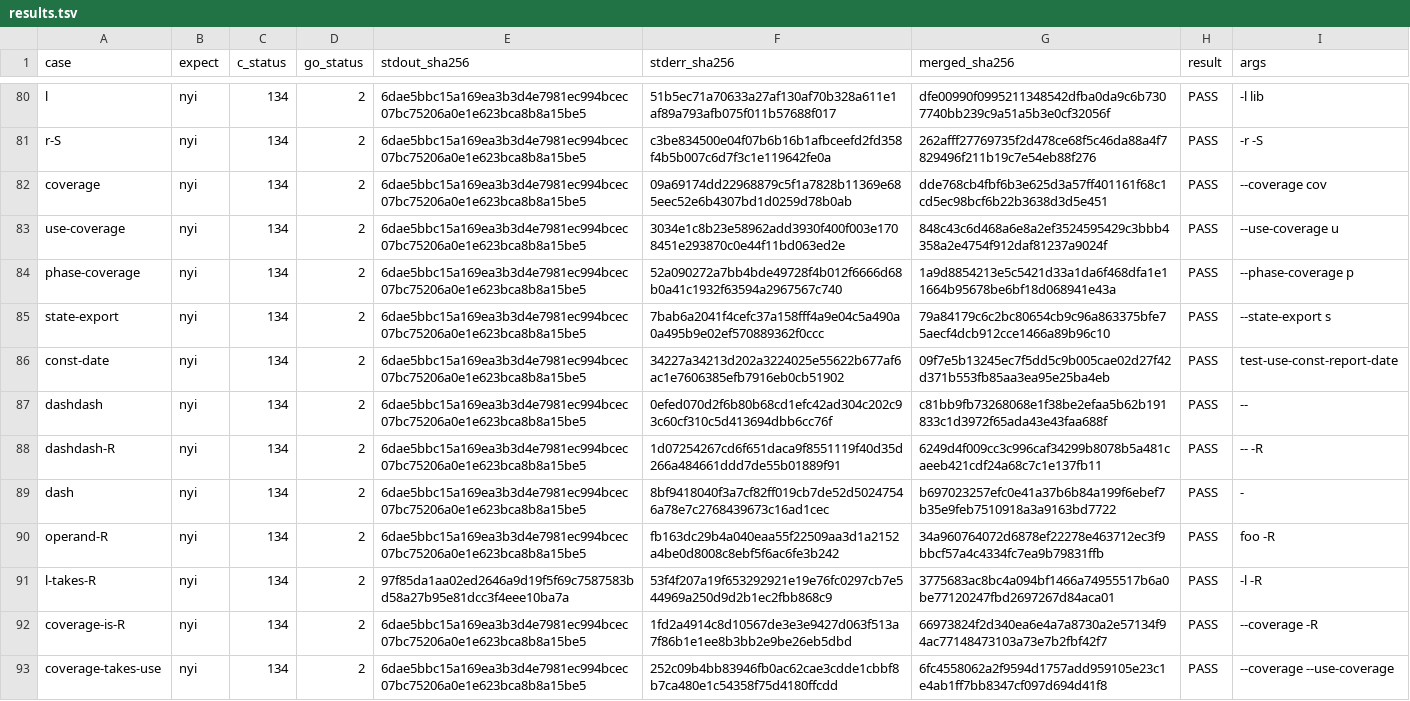
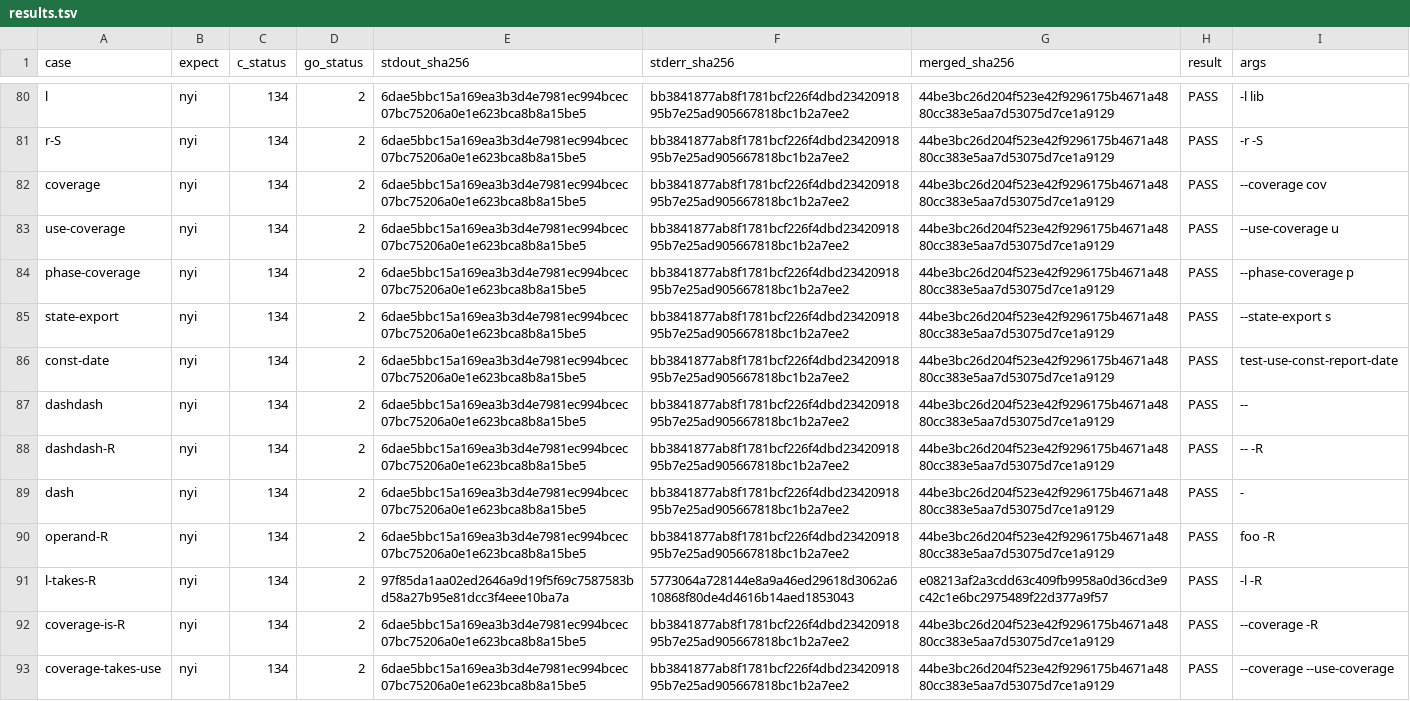
Before and after one commit to mdhender/g3g0, a TSV file: tools/olympia-cli-compat/results.tsv, drawn as a sheet; only a part is shown, gaps mark what is left out; the diff covers the shown part only; the diff names each change by its address in the sheet, - before the commit and + after, or states it on an @@ line.

```diff
--- a/tools/olympia-cli-compat/results.tsv
+++ b/tools/olympia-cli-compat/results.tsv
-F80 (stderr_sha256): 51b5ec71a70633a27af130af70b328a611e1af89a793afb075f011b57688f017
+F80 (stderr_sha256): bb3841877ab8f1781bcf226f4dbd2342091895b7e25ad905667818bc1b2a7ee2
-G80 (merged_sha256): dfe00990f0995211348542dfba0da9c6b7307740bb239c9a51a5b3e0cf32056f
+G80 (merged_sha256): 44be3bc26d204f523e42f9296175b4671a4880cc383e5aa7d53075d7ce1a9129
-F81 (stderr_sha256): c3be834500e04f07b6b16b1afbceefd2fd358f4b5b007c6d7f3c1e119642fe0a
+F81 (stderr_sha256): bb3841877ab8f1781bcf226f4dbd2342091895b7e25ad905667818bc1b2a7ee2
-G81 (merged_sha256): 262afff27769735f2d478ce68f5c46da88a4f7829496f211b19c7e54eb88f276
+G81 (merged_sha256): 44be3bc26d204f523e42f9296175b4671a4880cc383e5aa7d53075d7ce1a9129
-F82 (stderr_sha256): 09a69174dd22968879c5f1a7828b11369e685eec52e6b4307bd1d0259d78b0ab
+F82 (stderr_sha256): bb3841877ab8f1781bcf226f4dbd2342091895b7e25ad905667818bc1b2a7ee2
-G82 (merged_sha256): dde768cb4fbf6b3e625d3a57ff401161f68c1cd5ec98bcf6b22b3638d3d5e451
+G82 (merged_sha256): 44be3bc26d204f523e42f9296175b4671a4880cc383e5aa7d53075d7ce1a9129
-F83 (stderr_sha256): 3034e1c8b23e58962add3930f400f003e1708451e293870c0e44f11bd063ed2e
+F83 (stderr_sha256): bb3841877ab8f1781bcf226f4dbd2342091895b7e25ad905667818bc1b2a7ee2
-G83 (merged_sha256): 848c43c6d468a6e8a2ef3524595429c3bbb4358a2e4754f912daf81237a9024f
+G83 (merged_sha256): 44be3bc26d204f523e42f9296175b4671a4880cc383e5aa7d53075d7ce1a9129
-F84 (stderr_sha256): 52a090272a7bb4bde49728f4b012f6666d68b0a41c1932f63594a2967567c740
+F84 (stderr_sha256): bb3841877ab8f1781bcf226f4dbd2342091895b7e25ad905667818bc1b2a7ee2
-G84 (merged_sha256): 1a9d8854213e5c5421d33a1da6f468dfa1e11664b95678be6bf18d068941e43a
+G84 (merged_sha256): 44be3bc26d204f523e42f9296175b4671a4880cc383e5aa7d53075d7ce1a9129
-F85 (stderr_sha256): 7bab6a2041f4cefc37a158fff4a9e04c5a490a0a495b9e02ef570889362f0ccc
+F85 (stderr_sha256): bb3841877ab8f1781bcf226f4dbd2342091895b7e25ad905667818bc1b2a7ee2
-G85 (merged_sha256): 79a84179c6c2bc80654cb9c96a863375bfe75aecf4dcb912cce1466a89b96c10
+G85 (merged_sha256): 44be3bc26d204f523e42f9296175b4671a4880cc383e5aa7d53075d7ce1a9129
-F86 (stderr_sha256): 34227a34213d202a3224025e55622b677af6ac1e7606385efb7916eb0cb51902
+F86 (stderr_sha256): bb3841877ab8f1781bcf226f4dbd2342091895b7e25ad905667818bc1b2a7ee2
-G86 (merged_sha256): 09f7e5b13245ec7f5dd5c9b005cae02d27f42d371b553fb85aa3ea95e25ba4eb
+G86 (merged_sha256): 44be3bc26d204f523e42f9296175b4671a4880cc383e5aa7d53075d7ce1a9129
-F87 (stderr_sha256): 0efed070d2f6b80b68cd1efc42ad304c202c93c60cf310c5d413694dbb6cc76f
+F87 (stderr_sha256): bb3841877ab8f1781bcf226f4dbd2342091895b7e25ad905667818bc1b2a7ee2
-G87 (merged_sha256): c81bb9fb73268068e1f38be2efaa5b62b191833c1d3972f65ada43e43faa688f
+G87 (merged_sha256): 44be3bc26d204f523e42f9296175b4671a4880cc383e5aa7d53075d7ce1a9129
-F88 (stderr_sha256): 1d07254267cd6f651daca9f8551119f40d35d266a484661ddd7de55b01889f91
+F88 (stderr_sha256): bb3841877ab8f1781bcf226f4dbd2342091895b7e25ad905667818bc1b2a7ee2
-G88 (merged_sha256): 6249d4f009cc3c996caf34299b8078b5a481caeeb421cdf24a68c7c1e137fb11
+G88 (merged_sha256): 44be3bc26d204f523e42f9296175b4671a4880cc383e5aa7d53075d7ce1a9129
-F89 (stderr_sha256): 8bf9418040f3a7cf82ff019cb7de52d50247546a78e7c2768439673c16ad1cec
+F89 (stderr_sha256): bb3841877ab8f1781bcf226f4dbd2342091895b7e25ad905667818bc1b2a7ee2
-G89 (merged_sha256): b697023257efc0e41a37b6b84a199f6ebef7b35e9feb7510918a3a9163bd7722
+G89 (merged_sha256): 44be3bc26d204f523e42f9296175b4671a4880cc383e5aa7d53075d7ce1a9129
-F90 (stderr_sha256): fb163dc29b4a040eaa55f22509aa3d1a2152a4be0d8008c8ebf5f6ac6fe3b242
+F90 (stderr_sha256): bb3841877ab8f1781bcf226f4dbd2342091895b7e25ad905667818bc1b2a7ee2
-G90 (merged_sha256): 34a960764072d6878ef22278e463712ec3f9bbcf57a4c4334fc7ea9b79831ffb
+G90 (merged_sha256): 44be3bc26d204f523e42f9296175b4671a4880cc383e5aa7d53075d7ce1a9129
-F91 (stderr_sha256): 53f4f207a19f653292921e19e76fc0297cb7e544969a250d9d2b1ec2fbb868c9
+F91 (stderr_sha256): 5773064a728144e8a9a46ed29618d3062a610868f80de4d4616b14aed1853043
-G91 (merged_sha256): 3775683ac8bc4a094bf1466a74955517b6a0be77120247fbd2697267d84aca01
+G91 (merged_sha256): e08213af2a3cdd63c409fb9958a0d36cd3e9c42c1e6bc2975489f22d377a9f57
-F92 (stderr_sha256): 1fd2a4914c8d10567de3e3e9427d063f513a7f86b1e1ee8b3bb2e9be26eb5dbd
+F92 (stderr_sha256): bb3841877ab8f1781bcf226f4dbd2342091895b7e25ad905667818bc1b2a7ee2
-G92 (merged_sha256): 66973824f2d340ea6e4a7a8730a2e57134f94ac77148473103a73e7b2fbf42f7
+G92 (merged_sha256): 44be3bc26d204f523e42f9296175b4671a4880cc383e5aa7d53075d7ce1a9129
-F93 (stderr_sha256): 252c09b4bb83946fb0ac62cae3cdde1cbbf8b7ca480e1c54358f75d4180ffcdd
+F93 (stderr_sha256): bb3841877ab8f1781bcf226f4dbd2342091895b7e25ad905667818bc1b2a7ee2
-G93 (merged_sha256): 6fc4558062a2f9594d1757add959105e23c1e4ab1ff7bb8347cf097d694d41f8
+G93 (merged_sha256): 44be3bc26d204f523e42f9296175b4671a4880cc383e5aa7d53075d7ce1a9129
```
Also changed, not shown: 32 edited cells elsewhere in this file, tools/mapgen-compat/results.tsv, 12 other files.
